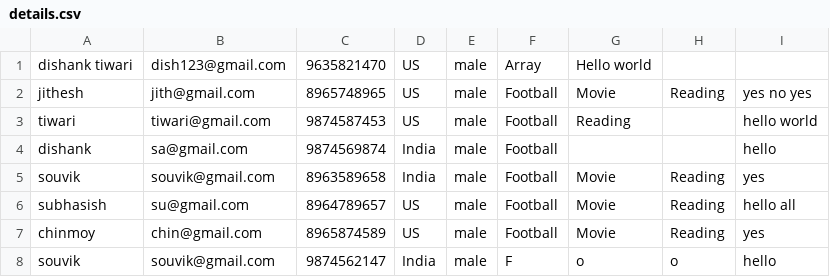
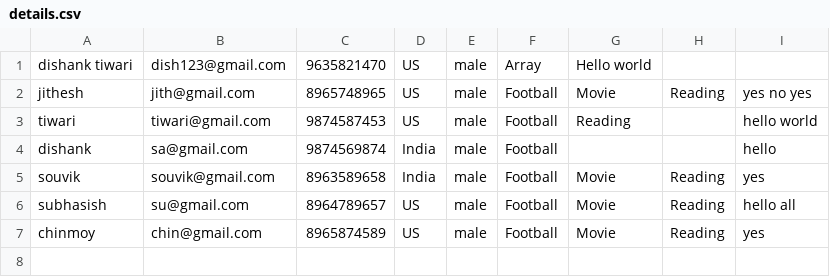
Before and after one commit to DishankTiwari/DishankTiwari.github.io, a CSV file: Learning/Introduction_to_php/details.csv, drawn as a sheet; the diff names each change by its address in the sheet, - before the commit and + after, or states it on an @@ line.

```diff
--- a/Learning/Introduction_to_php/details.csv
+++ b/Learning/Introduction_to_php/details.csv
-row 8: souvik | souvik@gmail.com | 9874562147 | India | male | F | o | o | hello
```
Also changed, not shown: 14 other files.
